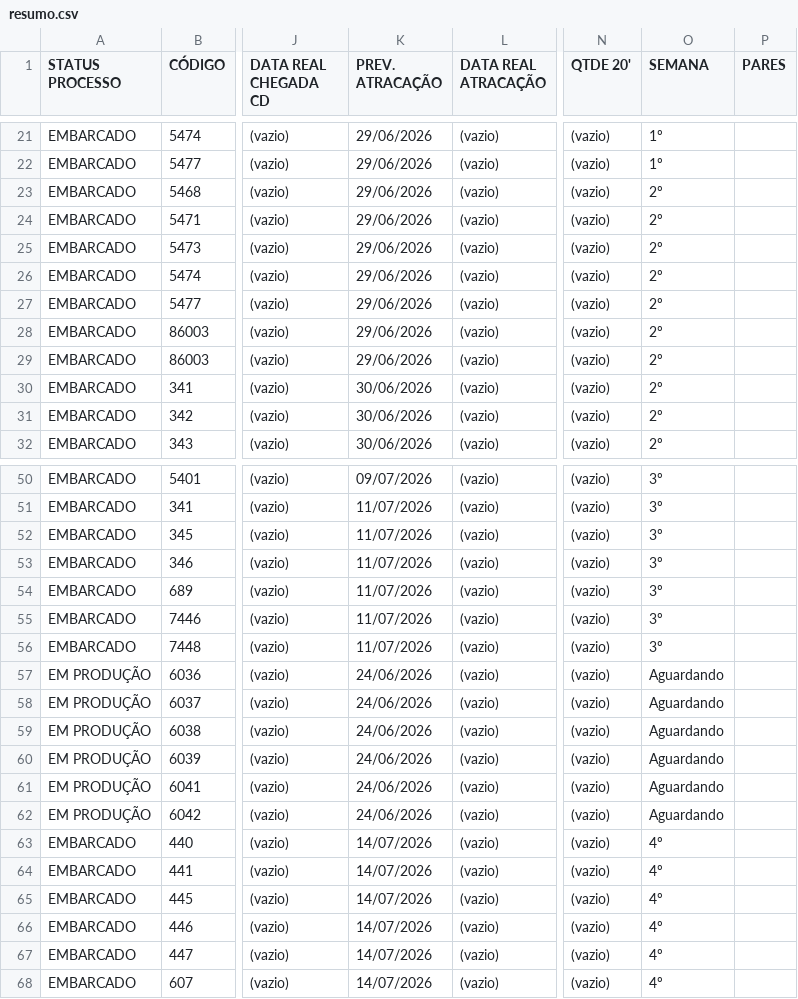
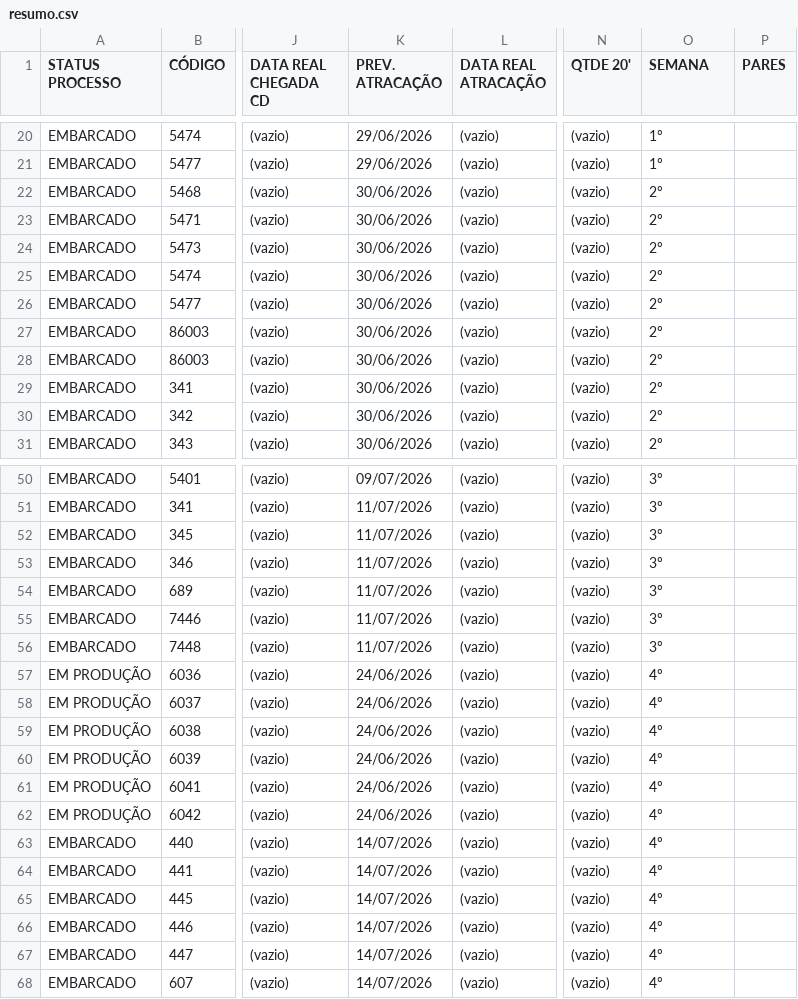
Before and after one commit to FelipeFreitasLabor/FUP-IMPORTA-O, a CSV file: resumo.csv, drawn as a sheet; only a part is shown, gaps mark what is left out; addresses are those after the commit; the diff covers the shown part only; the diff names each change by its address in the sheet, - before the commit and + after, or states it on an @@ line.

```diff
--- a/resumo.csv
+++ b/resumo.csv
-K22:K28 (PREV. ATRACAÇÃO): 29/06/2026
+K22:K28 (PREV. ATRACAÇÃO): 30/06/2026
-O57:O62 (SEMANA): Aguardando
+O57:O62 (SEMANA): 4º
```
Also changed, not shown: 1 added row, 1 removed row and 28 edited cells elsewhere in this file, container.csv.
